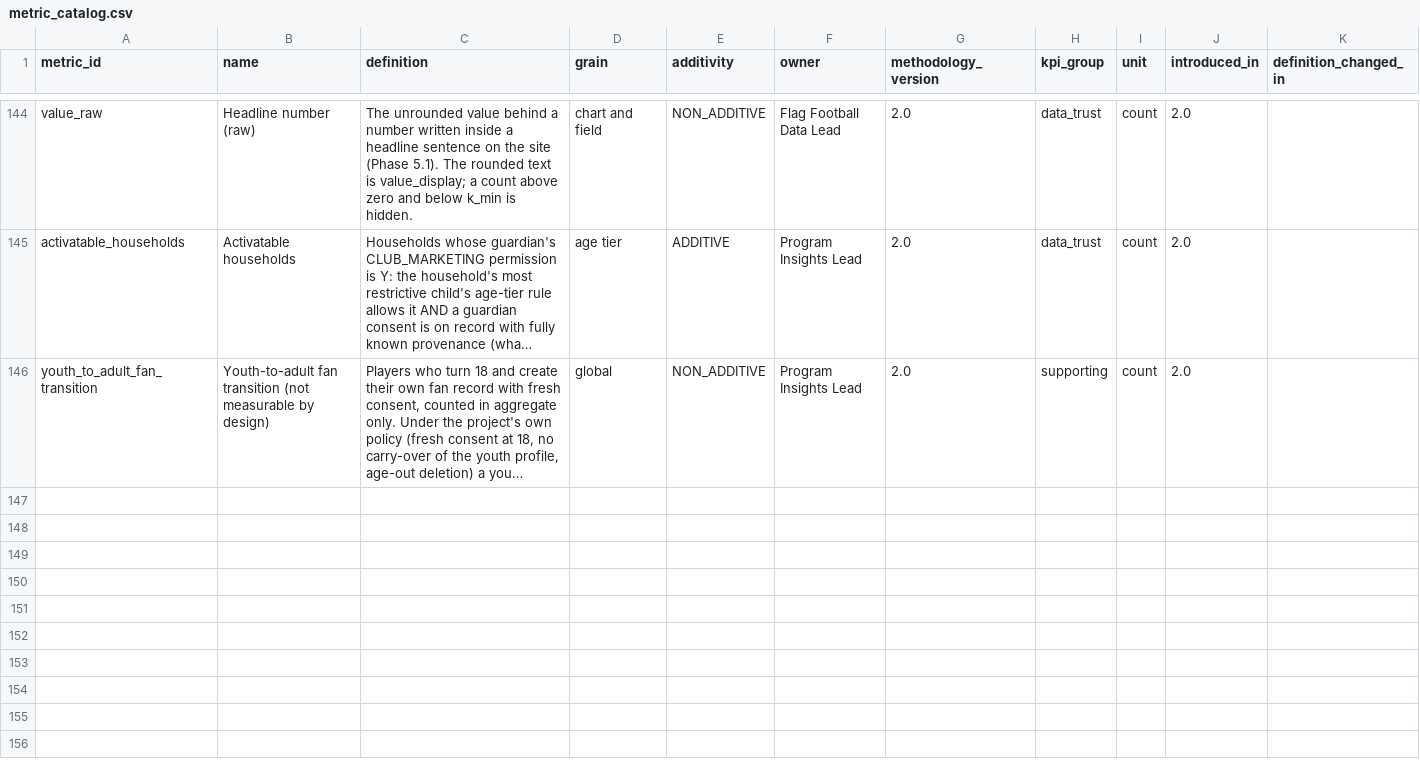
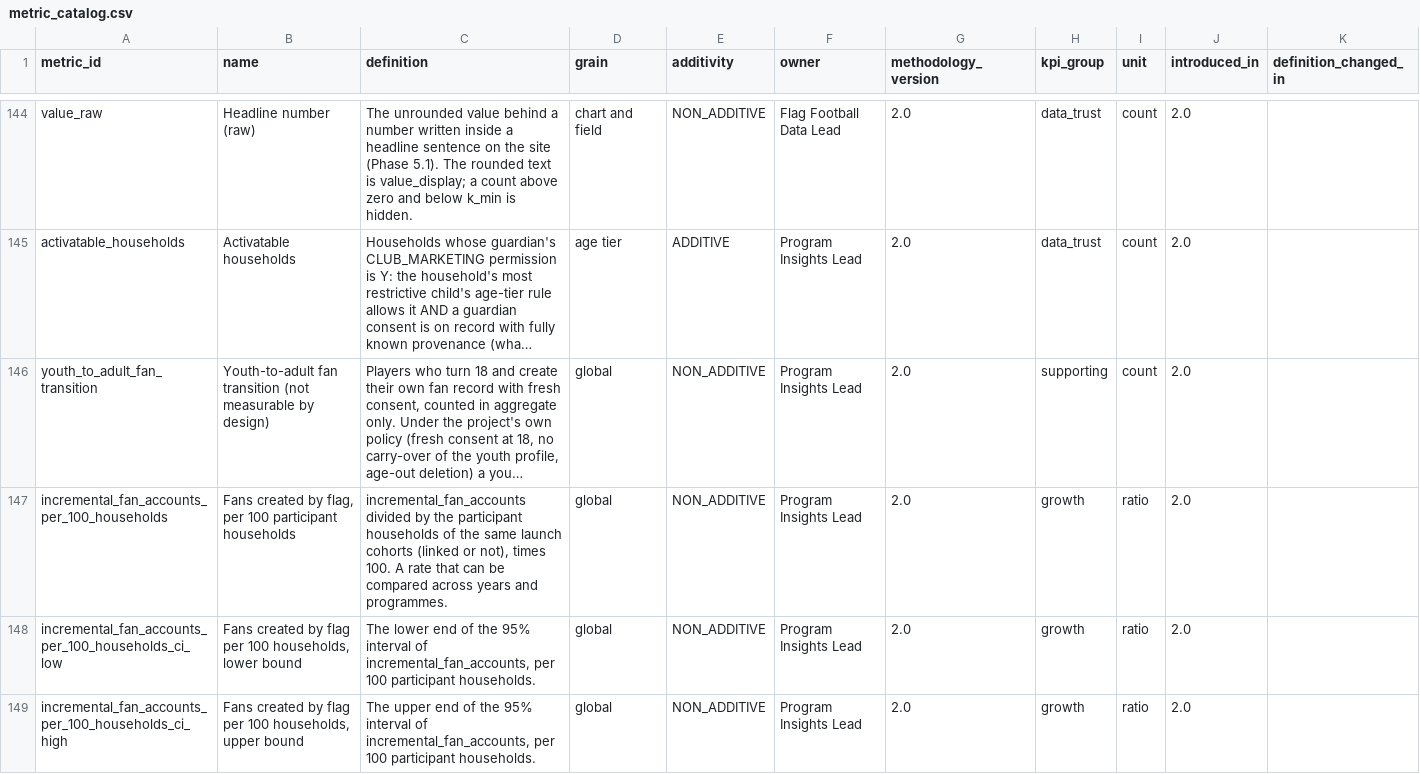
Before and after one commit to anna-malakhova-anna/football-project-next-gen, a CSV file: dbt/seeds/metric_catalog.csv, drawn as a sheet; only a part is shown, gaps mark what is left out; long unchanged cells end in …; the diff covers the shown part only; the diff names each change by its address in the sheet, - before the commit and + after, or states it on an @@ line.

```diff
--- a/dbt/seeds/metric_catalog.csv
+++ b/dbt/seeds/metric_catalog.csv
+row 147: incremental_fan_accounts_per_100_households | Fans created by flag, per 100 participant households | incremental_fan_accounts divided by the participant households of the same launch cohorts (linked or not), times 100. A rate that can be compared across years and programmes. | global | NON_ADDITIVE | Program Insights Lead | 2.0 | growth | ratio | 2.0
+row 148: incremental_fan_accounts_per_100_households_ci_low | Fans created by flag per 100 households, lower bound | The lower end of the 95% interval of incremental_fan_accounts, per 100 participant households. | global | NON_ADDITIVE | Program Insights Lead | 2.0 | growth | ratio | 2.0
+row 149: incremental_fan_accounts_per_100_households_ci_high | Fans created by flag per 100 households, upper bound | The upper end of the 95% interval of incremental_fan_accounts, per 100 participant households. | global | NON_ADDITIVE | Program Insights Lead | 2.0 | growth | ratio | 2.0
```
Also changed, not shown: 3 added rows and 4 edited cells elsewhere in this file, dbt/seeds/audience_column_policy.csv, dbt/seeds/product_targets.csv, 48 other files.
